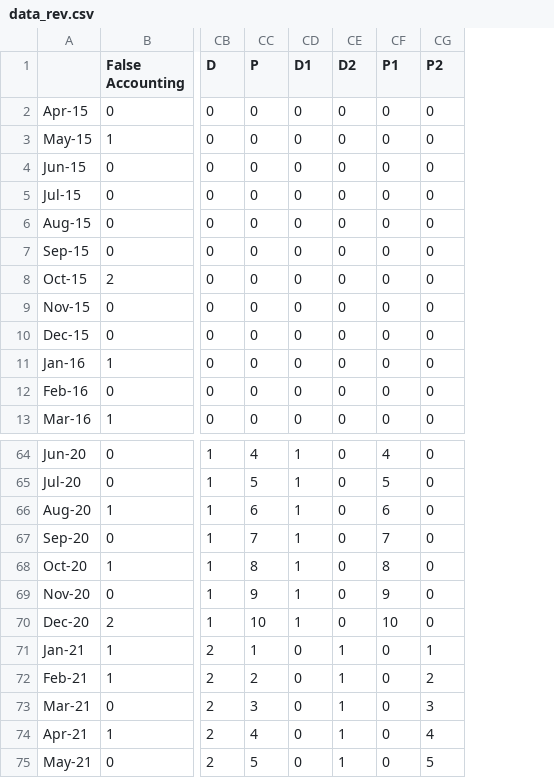
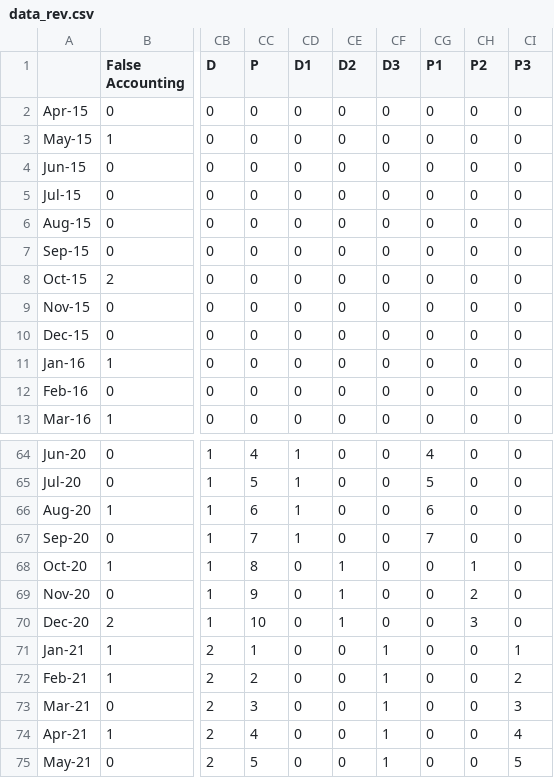
Before and after one commit to davidbuilgil/covid_crime_NI, a CSV file: data/data_rev.csv, drawn as a sheet; only a part is shown, gaps mark what is left out; addresses are those after the commit; the diff names each change by its address in the sheet, - before the commit and + after, or states it on an @@ line.

```diff
--- a/data/data_rev.csv
+++ b/data/data_rev.csv
+column CF (D3), rows 2-13: all 0; rows 64-75: 0 | 0 | 0 | 0 | 0 | 0 | 0 | 1 | 1 | 1 | 1 | 1
+column CI (P3), rows 2-13: all 0; rows 64-75: 0 | 0 | 0 | 0 | 0 | 0 | 0 | 1 | 2 | 3 | 4 | 5
-CD68:CD70 (D1): 1
+CD68:CD70 (D1): 0
-CE68:CE70 (D2): 0
+CE68:CE70 (D2): 1
-CG68 (P1): 8
+CG68 (P1): 0
-CH68 (P2): 0
+CH68 (P2): 1
-CG69 (P1): 9
+CG69 (P1): 0
-CH69 (P2): 0
+CH69 (P2): 2
-CG70 (P1): 10
+CG70 (P1): 0
-CH70 (P2): 0
+CH70 (P2): 3
-CE71:CE75 (D2): 1
+CE71:CE75 (D2): 0
-CH71 (P2): 1
+CH71 (P2): 0
-CH72 (P2): 2
+CH72 (P2): 0
-CH73 (P2): 3
+CH73 (P2): 0
-CH74 (P2): 4
+CH74 (P2): 0
-CH75 (P2): 5
+CH75 (P2): 0
```
Also changed, not shown: 14 other files.
